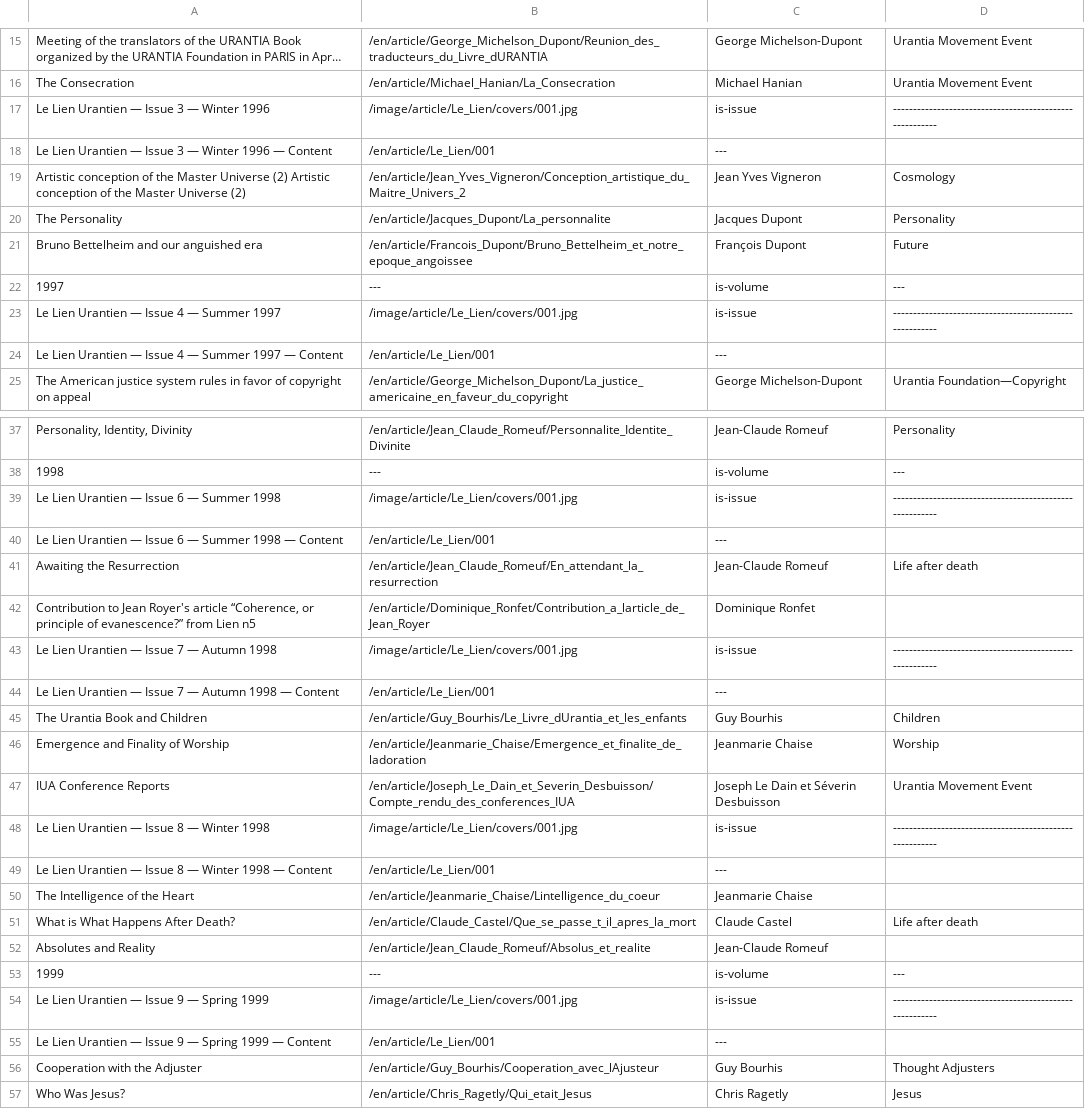
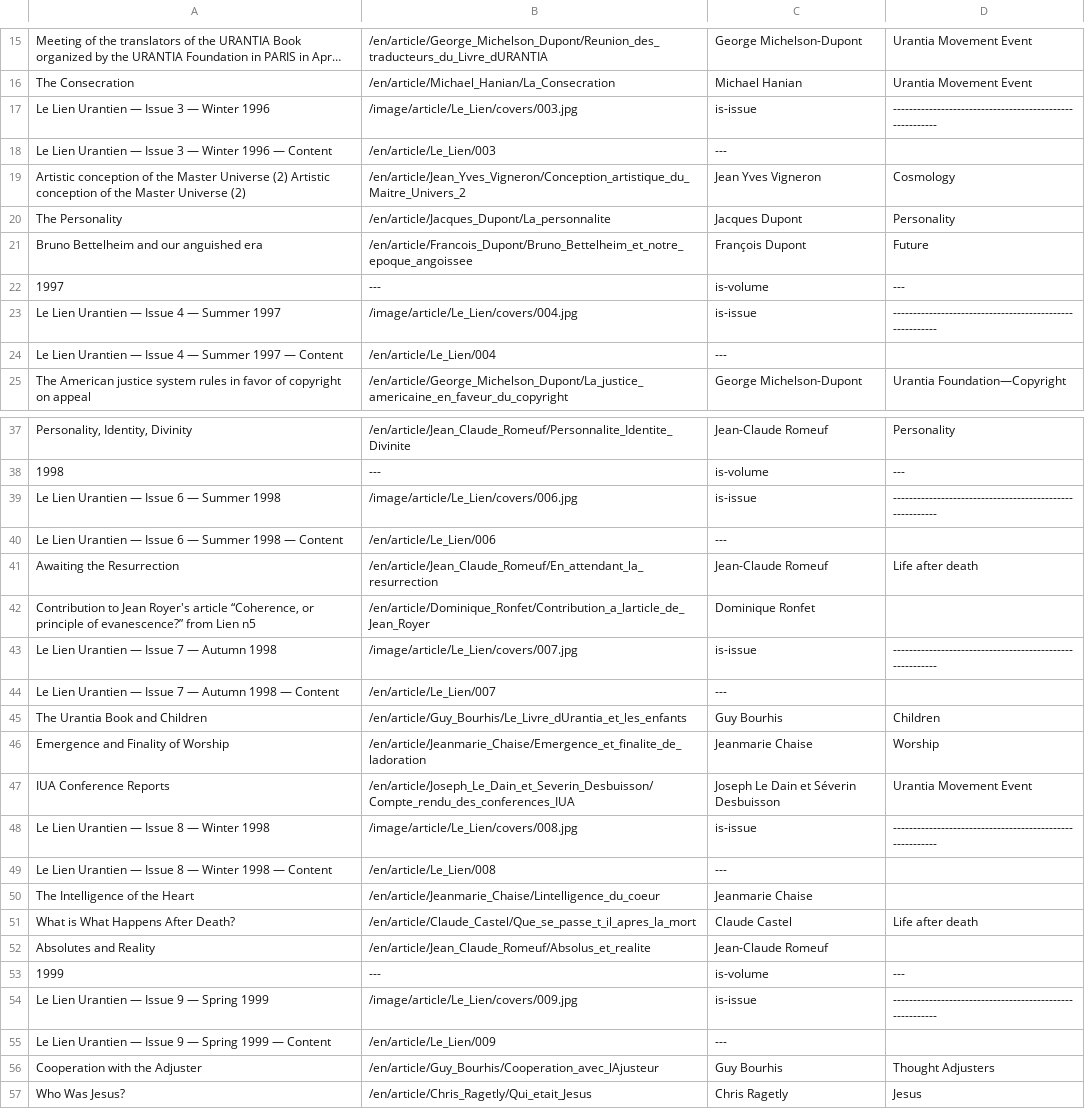
Before and after one commit to JanHerca/urantiapedia, a TSV file: input/txt/articles-en/articles_le_lien.tsv, drawn as a sheet; only a part is shown, gaps mark what is left out; long unchanged cells end in …; the diff covers the shown part only; the diff names each change by its address in the sheet, - before the commit and + after, or states it on an @@ line.

Commit message:
Le Lien (French)

```diff
--- a/input/txt/articles-en/articles_le_lien.tsv
+++ b/input/txt/articles-en/articles_le_lien.tsv
-B17: /image/article/Le_Lien/covers/001.jpg
+B17: /image/article/Le_Lien/covers/003.jpg
-B18: /en/article/Le_Lien/001
+B18: /en/article/Le_Lien/003
-B23: /image/article/Le_Lien/covers/001.jpg
+B23: /image/article/Le_Lien/covers/004.jpg
-B24: /en/article/Le_Lien/001
+B24: /en/article/Le_Lien/004
-B39: /image/article/Le_Lien/covers/001.jpg
+B39: /image/article/Le_Lien/covers/006.jpg
-B40: /en/article/Le_Lien/001
+B40: /en/article/Le_Lien/006
-B43: /image/article/Le_Lien/covers/001.jpg
+B43: /image/article/Le_Lien/covers/007.jpg
-B44: /en/article/Le_Lien/001
+B44: /en/article/Le_Lien/007
-B48: /image/article/Le_Lien/covers/001.jpg
+B48: /image/article/Le_Lien/covers/008.jpg
-B49: /en/article/Le_Lien/001
+B49: /en/article/Le_Lien/008
-B54: /image/article/Le_Lien/covers/001.jpg
+B54: /image/article/Le_Lien/covers/009.jpg
-B55: /en/article/Le_Lien/001
+B55: /en/article/Le_Lien/009
```
Also changed, not shown: 26 added rows and 8 edited cells elsewhere in this file, input/txt/articles-fr/articles_le_lien.tsv, 21 other files.
